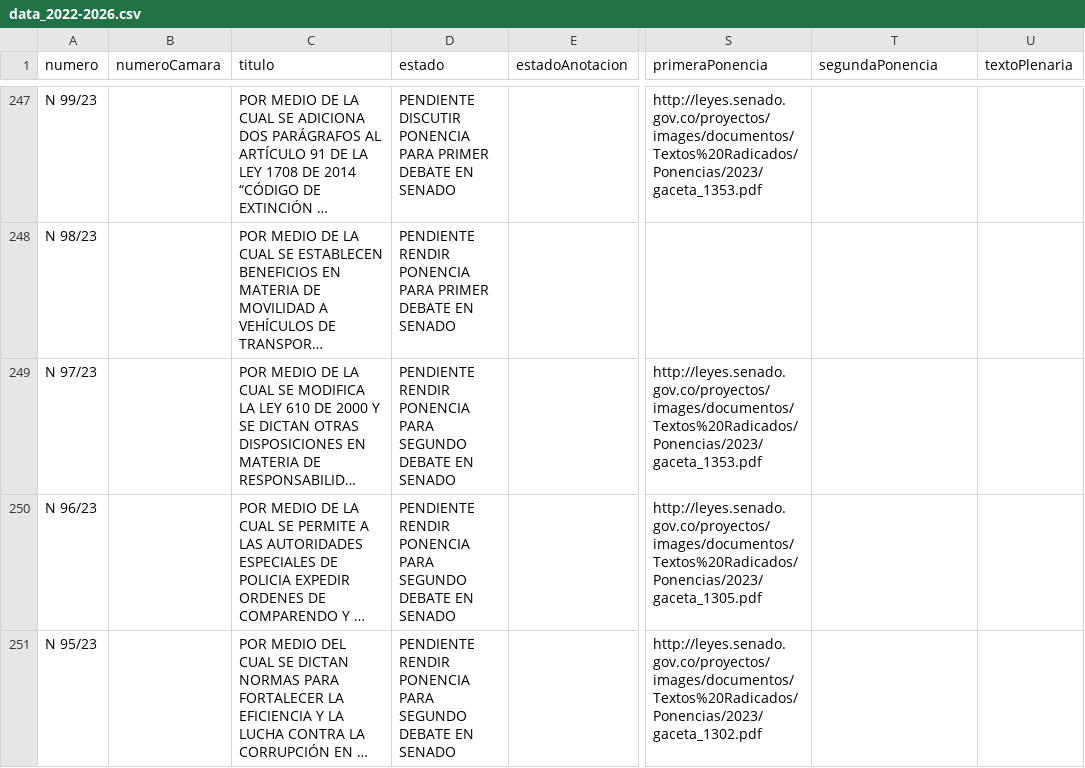
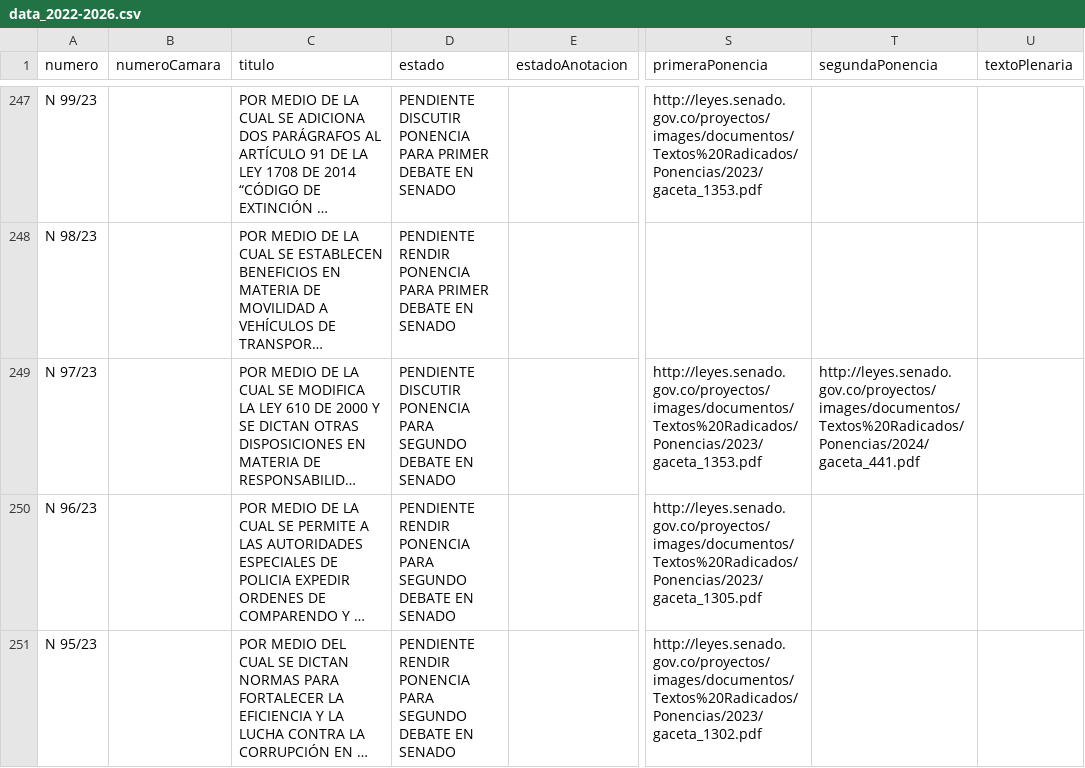
Before and after one commit to muniter/senado_crawler, a CSV file: output/data_2022-2026.csv, drawn as a sheet; only a part is shown, gaps mark what is left out; long unchanged cells end in …; the diff covers the shown part only; the diff names each change by its address in the sheet, - before the commit and + after, or states it on an @@ line.

```diff
--- a/output/data_2022-2026.csv
+++ b/output/data_2022-2026.csv
-D249 (estado): PENDIENTE RENDIR PONENCIA PARA…
+D249 (estado): PENDIENTE DISCUTIR PONENCIA PARA…
-T249 (segundaPonencia): (empty)
+T249 (segundaPonencia): http://leyes.senado.gov.co/proyectos/images/documentos/Textos%20Radicados/Ponencias/2024/gaceta_441.pdf
```
Also changed, not shown: 3 edited cells elsewhere in this file, 2 other files.
